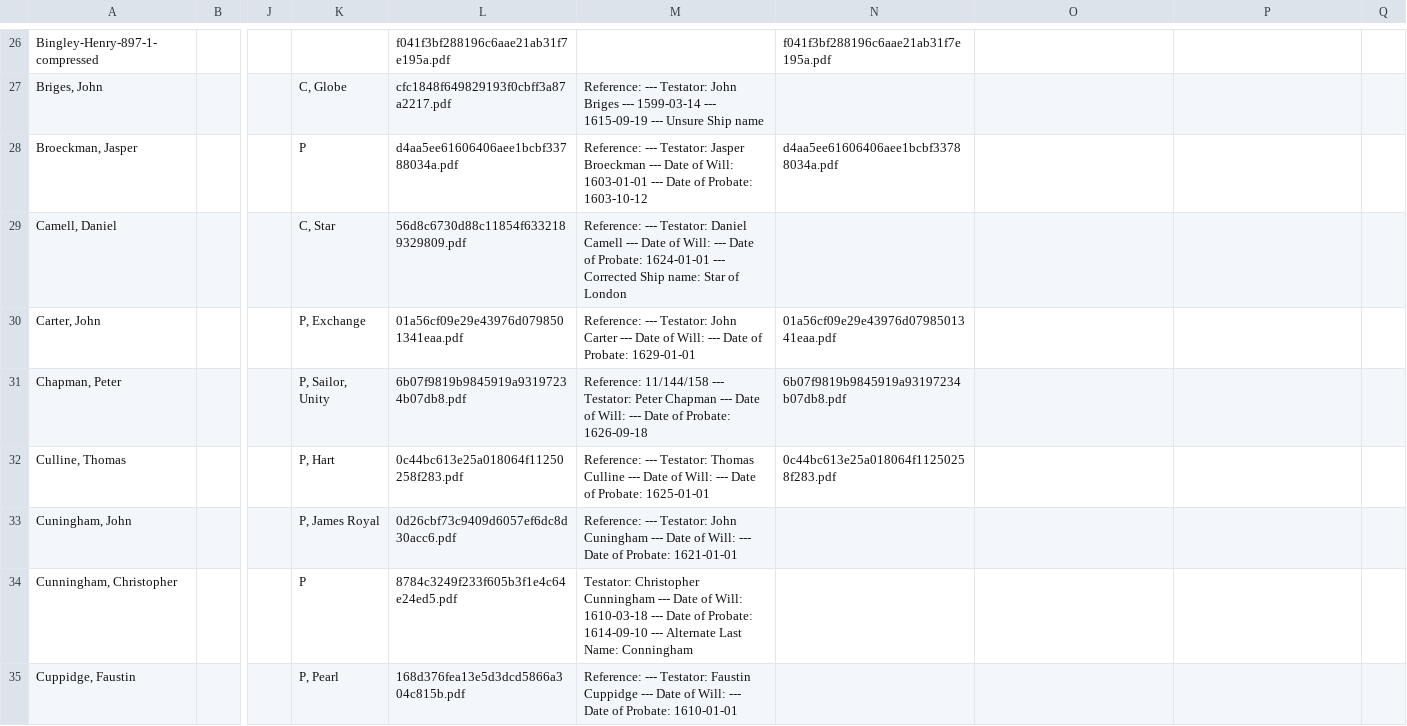
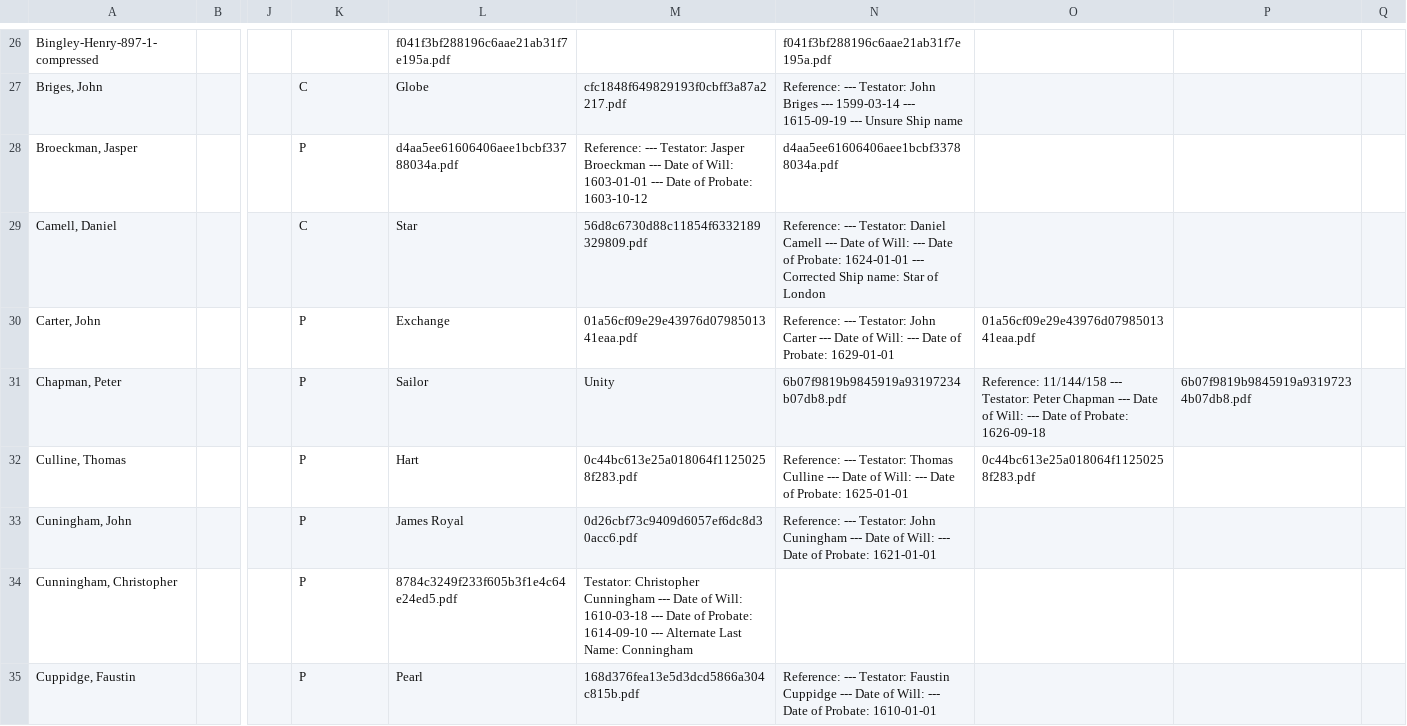
Before and after one commit to unb-libraries/eastindiawills.lib.unb.ca, a CSV file: custom/modules/eiw_migrate/data/csv/eiw_tropy.csv, drawn as a sheet; only a part is shown, gaps mark what is left out; the diff covers the shown part only; the diff names each change by its address in the sheet, - before the commit and + after, or states it on an @@ line.

Commit message:
WILLS-7 Add court term migration

```diff
--- a/custom/modules/eiw_migrate/data/csv/eiw_tropy.csv
+++ b/custom/modules/eiw_migrate/data/csv/eiw_tropy.csv
-K27: C, Globe
+K27: C
-L27: cfc1848f649829193f0cbff3a87a2217.pdf
+L27: Globe
-M27: Reference: --- Testator: John Briges --- 1599-03-14 --- 1615-09-19 --- Unsure Ship name
+M27: cfc1848f649829193f0cbff3a87a2217.pdf
-N27: (empty)
+N27: Reference: --- Testator: John Briges --- 1599-03-14 --- 1615-09-19 --- Unsure Ship name
-K29: C, Star
+K29: C
-L29: 56d8c6730d88c11854f6332189329809.pdf
+L29: Star
-M29: Reference: --- Testator: Daniel Camell --- Date of Will: --- Date of Probate: 1624-01-01 --- Corrected Ship name: Star of London
+M29: 56d8c6730d88c11854f6332189329809.pdf
-N29: (empty)
+N29: Reference: --- Testator: Daniel Camell --- Date of Will: --- Date of Probate: 1624-01-01 --- Corrected Ship name: Star of London
-K30: P, Exchange
+K30: P
-L30: 01a56cf09e29e43976d0798501341eaa.pdf
+L30: Exchange
-M30: Reference: --- Testator: John Carter --- Date of Will: --- Date of Probate: 1629-01-01
+M30: 01a56cf09e29e43976d0798501341eaa.pdf
-N30: 01a56cf09e29e43976d0798501341eaa.pdf
+N30: Reference: --- Testator: John Carter --- Date of Will: --- Date of Probate: 1629-01-01
-O30: (empty)
+O30: 01a56cf09e29e43976d0798501341eaa.pdf
-K31: P, Sailor, Unity
+K31: P
-L31: 6b07f9819b9845919a93197234b07db8.pdf
+L31: Sailor
-M31: Reference: 11/144/158 --- Testator: Peter Chapman --- Date of Will: --- Date of Probate: 1626-09-18
+M31: Unity
-O31: (empty)
+O31: Reference: 11/144/158 --- Testator: Peter Chapman --- Date of Will: --- Date of Probate: 1626-09-18
-P31: (empty)
+P31: 6b07f9819b9845919a93197234b07db8.pdf
-K32: P, Hart
+K32: P
-L32: 0c44bc613e25a018064f11250258f283.pdf
+L32: Hart
-M32: Reference: --- Testator: Thomas Culline --- Date of Will: --- Date of Probate: 1625-01-01
+M32: 0c44bc613e25a018064f11250258f283.pdf
-N32: 0c44bc613e25a018064f11250258f283.pdf
+N32: Reference: --- Testator: Thomas Culline --- Date of Will: --- Date of Probate: 1625-01-01
-O32: (empty)
+O32: 0c44bc613e25a018064f11250258f283.pdf
-K33: P, James Royal
+K33: P
-L33: 0d26cbf73c9409d6057ef6dc8d30acc6.pdf
+L33: James Royal
-M33: Reference: --- Testator: John Cuningham --- Date of Will: --- Date of Probate: 1621-01-01
+M33: 0d26cbf73c9409d6057ef6dc8d30acc6.pdf
-N33: (empty)
+N33: Reference: --- Testator: John Cuningham --- Date of Will: --- Date of Probate: 1621-01-01
-K35: P, Pearl
+K35: P
-L35: 168d376fea13e5d3dcd5866a304c815b.pdf
+L35: Pearl
-M35: Reference: --- Testator: Faustin Cuppidge --- Date of Will: --- Date of Probate: 1610-01-01
+M35: 168d376fea13e5d3dcd5866a304c815b.pdf
-N35: (empty)
+N35: Reference: --- Testator: Faustin Cuppidge --- Date of Will: --- Date of Probate: 1610-01-01
```
Also changed, not shown: 135 edited cells elsewhere in this file, 3 other files.
